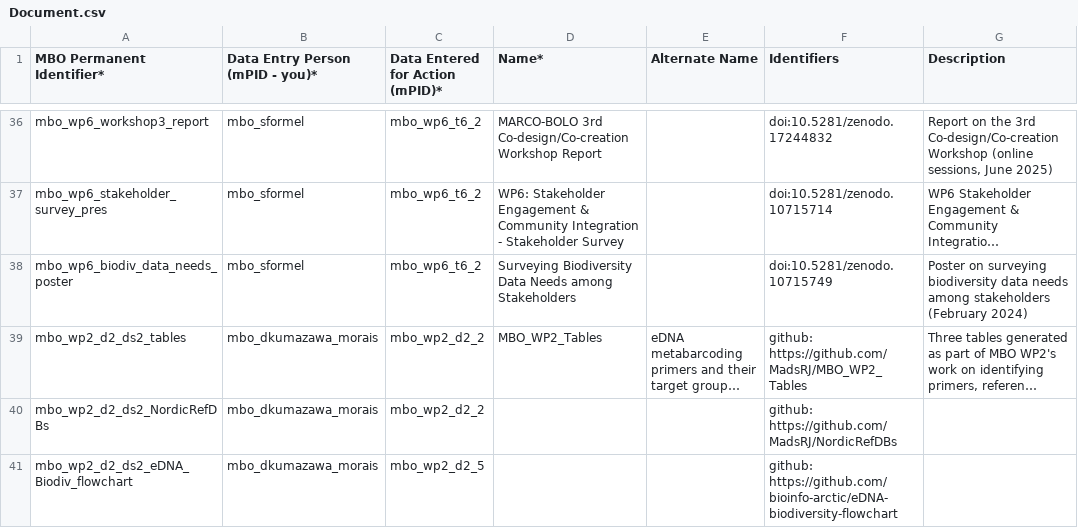
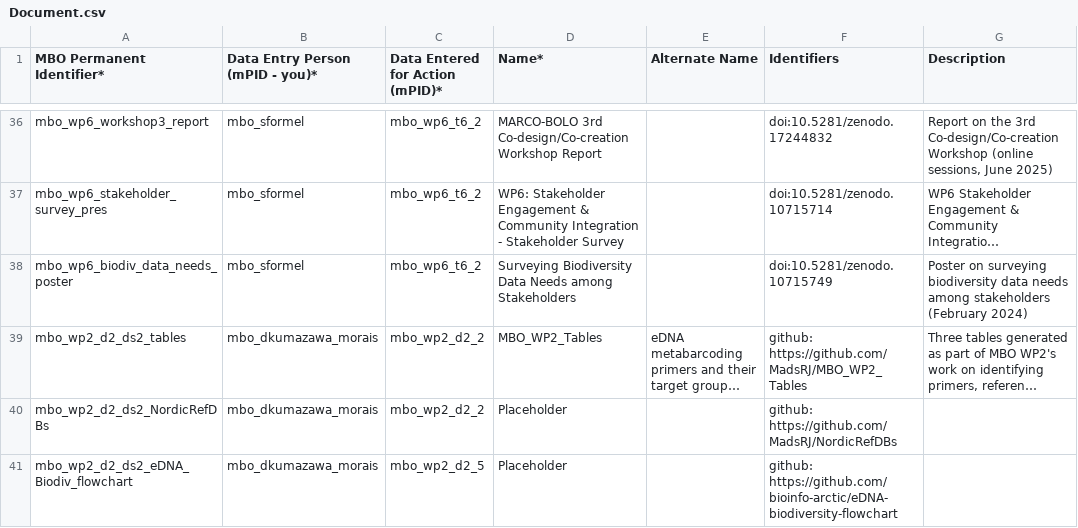
Before and after one commit to marco-bolo/csv-to-json-ld, a CSV file: data/Document.csv, drawn as a sheet; only a part is shown, gaps mark what is left out; long unchanged cells end in …; the diff names each change by its address in the sheet, - before the commit and + after, or states it on an @@ line.

```diff
--- a/data/Document.csv
+++ b/data/Document.csv
-D40:D41 (Name*): (empty)
+D40:D41 (Name*): Placeholder
```
